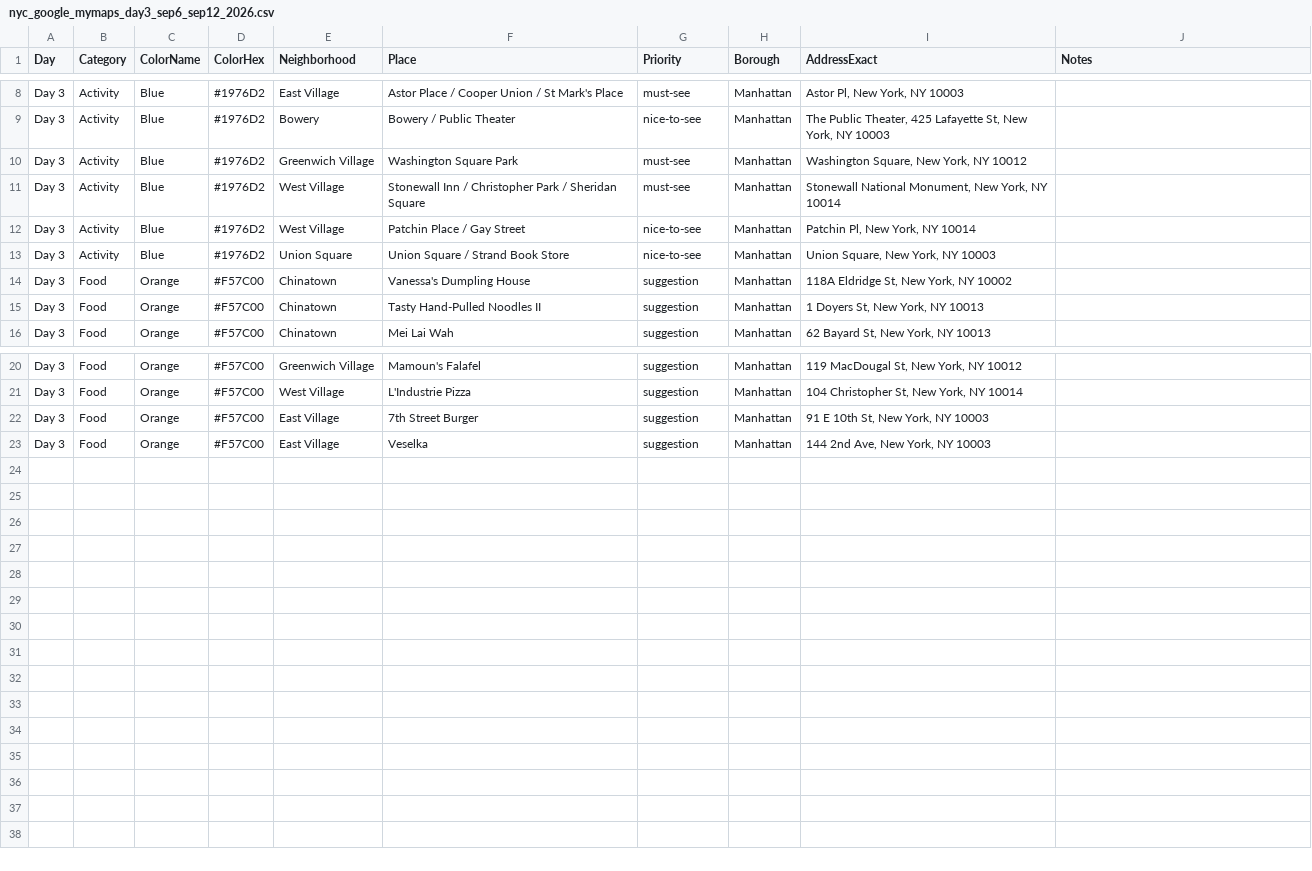
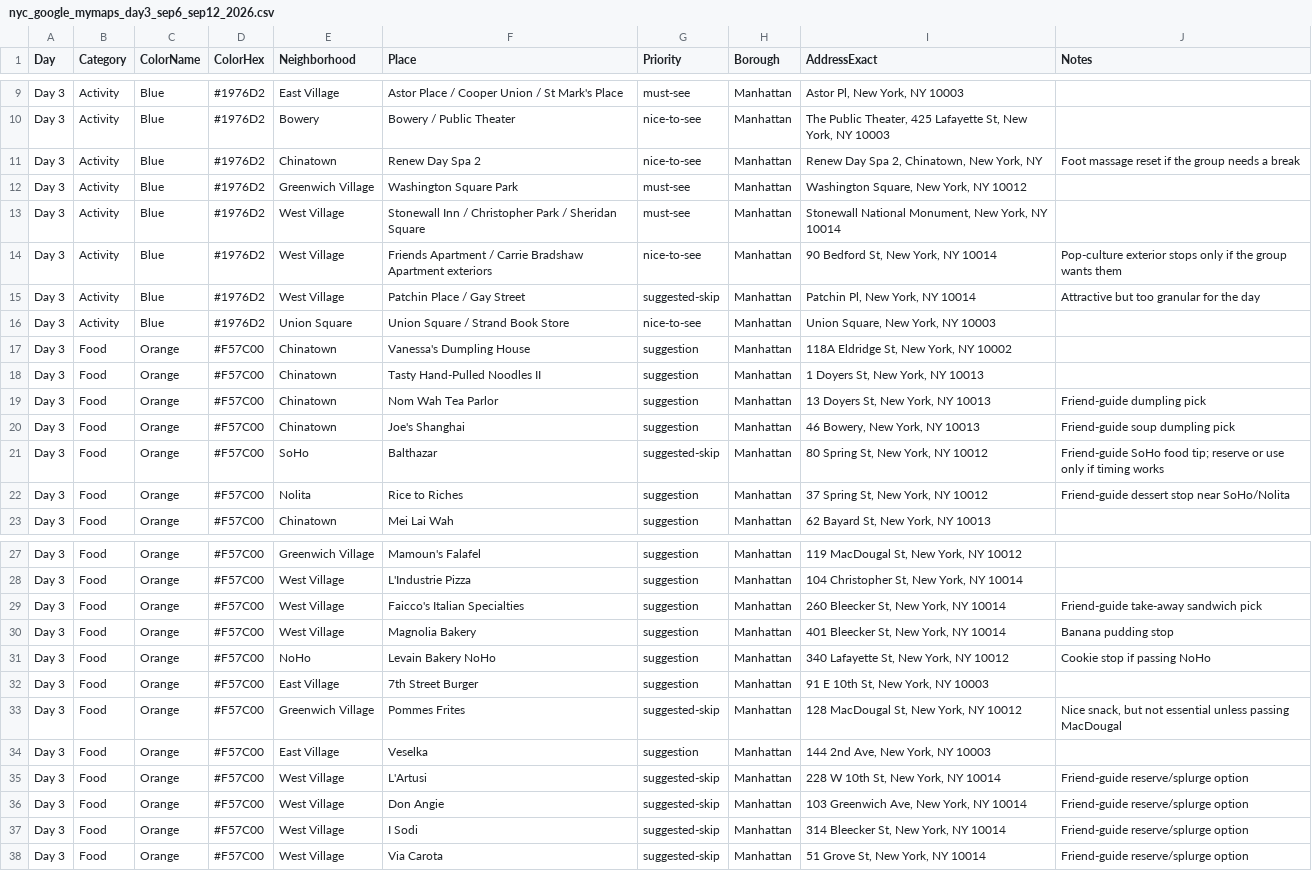
Before and after one commit to wiwa1978/NY, a CSV file: nyc_google_mymaps_day3_sep6_sep12_2026.csv, drawn as a sheet; only a part is shown, gaps mark what is left out; the diff covers the shown part only.

Commit message:
Merge friend guide into NY itinerary

```diff
--- a/nyc_google_mymaps_day3_sep6_sep12_2026.csv
+++ b/nyc_google_mymaps_day3_sep6_sep12_2026.csv
@@ -9,5 +10,7 @@
 "Day 3","Activity","Blue","#1976D2","Bowery","Bowery / Public Theater","nice-to-see","Manhattan","The Public Theater, 425 Lafayette St, New York, NY 10003",""
+"Day 3","Activity","Blue","#1976D2","Chinatown","Renew Day Spa 2","nice-to-see","Manhattan","Renew Day Spa 2, Chinatown, New York, NY","Foot massage reset if the group needs a break"
 "Day 3","Activity","Blue","#1976D2","Greenwich Village","Washington Square Park","must-see","Manhattan","Washington Square, New York, NY 10012",""
 "Day 3","Activity","Blue","#1976D2","West Village","Stonewall Inn / Christopher Park / Sheridan Square","must-see","Manhattan","Stonewall National Monument, New York, NY 10014",""
-"Day 3","Activity","Blue","#1976D2","West Village","Patchin Place / Gay Street","nice-to-see","Manhattan","Patchin Pl, New York, NY 10014",""
+"Day 3","Activity","Blue","#1976D2","West Village","Friends Apartment / Carrie Bradshaw Apartment exteriors","nice-to-see","Manhattan","90 Bedford St, New York, NY 10014","Pop-culture exterior stops only if the group wants them"
+"Day 3","Activity","Blue","#1976D2","West Village","Patchin Place / Gay Street","suggested-skip","Manhattan","Patchin Pl, New York, NY 10014","Attractive but too granular for the day"
 "Day 3","Activity","Blue","#1976D2","Union Square","Union Square / Strand Book Store","nice-to-see","Manhattan","Union Square, New York, NY 10003",""
@@ -15,2 +18,6 @@
 "Day 3","Food","Orange","#F57C00","Chinatown","Tasty Hand-Pulled Noodles II","suggestion","Manhattan","1 Doyers St, New York, NY 10013",""
+"Day 3","Food","Orange","#F57C00","Chinatown","Nom Wah Tea Parlor","suggestion","Manhattan","13 Doyers St, New York, NY 10013","Friend-guide dumpling pick"
+"Day 3","Food","Orange","#F57C00","Chinatown","Joe's Shanghai","suggestion","Manhattan","46 Bowery, New York, NY 10013","Friend-guide soup dumpling pick"
+"Day 3","Food","Orange","#F57C00","SoHo","Balthazar","suggested-skip","Manhattan","80 Spring St, New York, NY 10012","Friend-guide SoHo food tip; reserve or use only if timing works"
+"Day 3","Food","Orange","#F57C00","Nolita","Rice to Riches","suggestion","Manhattan","37 Spring St, New York, NY 10012","Friend-guide dessert stop near SoHo/Nolita"
 "Day 3","Food","Orange","#F57C00","Chinatown","Mei Lai Wah","suggestion","Manhattan","62 Bayard St, New York, NY 10013",""
@@ -21,3 +28,11 @@
 "Day 3","Food","Orange","#F57C00","West Village","L'Industrie Pizza","suggestion","Manhattan","104 Christopher St, New York, NY 10014",""
+"Day 3","Food","Orange","#F57C00","West Village","Faicco's Italian Specialties","suggestion","Manhattan","260 Bleecker St, New York, NY 10014","Friend-guide take-away sandwich pick"
+"Day 3","Food","Orange","#F57C00","West Village","Magnolia Bakery","suggestion","Manhattan","401 Bleecker St, New York, NY 10014","Banana pudding stop"
+"Day 3","Food","Orange","#F57C00","NoHo","Levain Bakery NoHo","suggestion","Manhattan","340 Lafayette St, New York, NY 10012","Cookie stop if passing NoHo"
 "Day 3","Food","Orange","#F57C00","East Village","7th Street Burger","suggestion","Manhattan","91 E 10th St, New York, NY 10003",""
+"Day 3","Food","Orange","#F57C00","Greenwich Village","Pommes Frites","suggested-skip","Manhattan","128 MacDougal St, New York, NY 10012","Nice snack, but not essential unless passing MacDougal"
 "Day 3","Food","Orange","#F57C00","East Village","Veselka","suggestion","Manhattan","144 2nd Ave, New York, NY 10003",""
+"Day 3","Food","Orange","#F57C00","West Village","L'Artusi","suggested-skip","Manhattan","228 W 10th St, New York, NY 10014","Friend-guide reserve/splurge option"
+"Day 3","Food","Orange","#F57C00","West Village","Don Angie","suggested-skip","Manhattan","103 Greenwich Ave, New York, NY 10014","Friend-guide reserve/splurge option"
+"Day 3","Food","Orange","#F57C00","West Village","I Sodi","suggested-skip","Manhattan","314 Bleecker St, New York, NY 10014","Friend-guide reserve/splurge option"
+"Day 3","Food","Orange","#F57C00","West Village","Via Carota","suggested-skip","Manhattan","51 Grove St, New York, NY 10014","Friend-guide reserve/splurge option"
```
Also changed, not shown: 1 added row elsewhere in this file, nyc_google_mymaps_day1_sep6_sep12_2026.csv, nyc_google_mymaps_day2_sep6_sep12_2026.csv, 5 other files.
